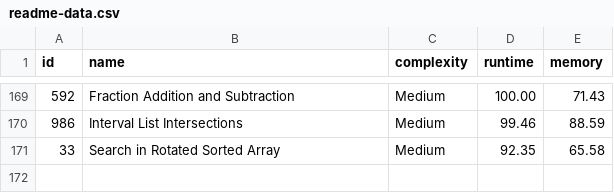
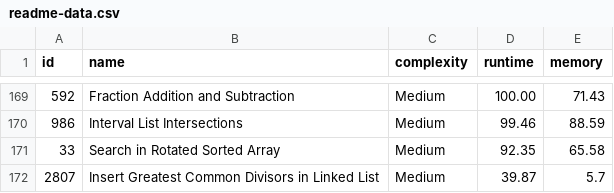
Before and after one commit to m-vadim/leet-code-playground, a CSV file: readme-data.csv, drawn as a sheet; only a part is shown, gaps mark what is left out; the diff names each change by its address in the sheet, - before the commit and + after, or states it on an @@ line.

Commit message:
2807. Insert Greatest Common Divisors in Linked List

```diff
--- a/readme-data.csv
+++ b/readme-data.csv
+row 172: 2807 | Insert Greatest Common Divisors in Linked List | Medium | 39.87 | 5.7
```
Also changed, not shown: 5 other files.
